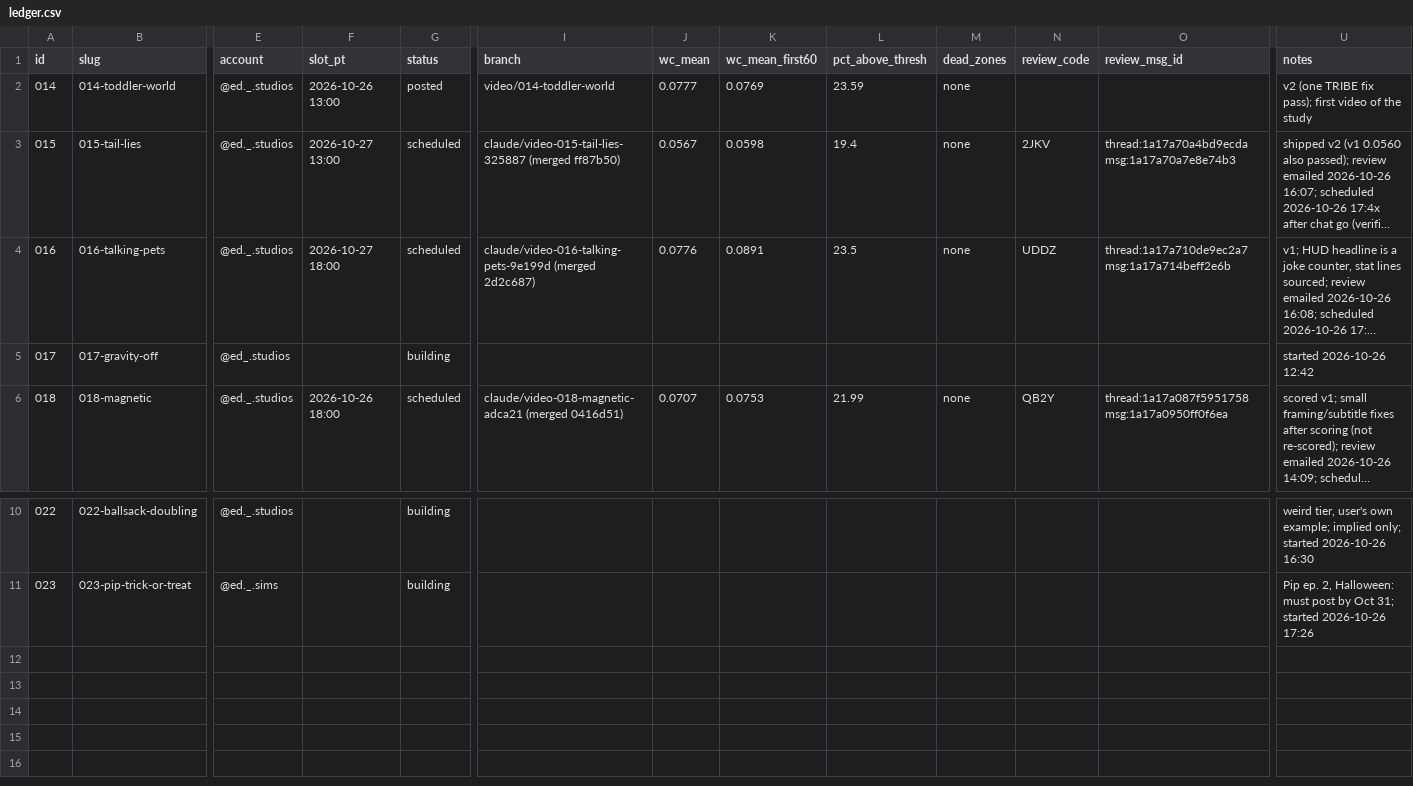
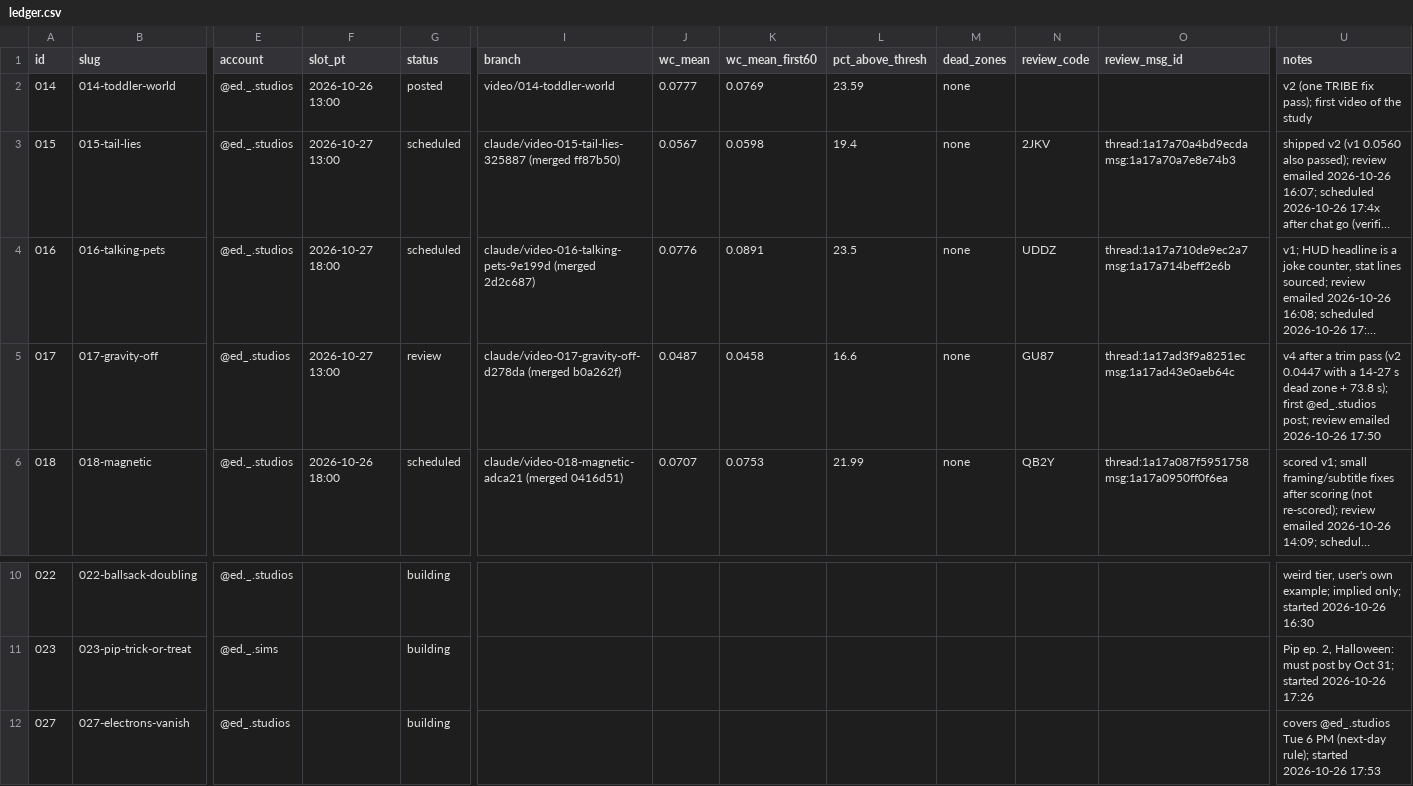
Before and after one commit to dylann4500/EDStudio, a CSV file: ops/ledger.csv, drawn as a sheet; only a part is shown, gaps mark what is left out; long unchanged cells end in …; rows hold the shown columns only; the diff names each change by its address in the sheet, - before the commit and + after, or states it on an @@ line.

```diff
--- a/ops/ledger.csv
+++ b/ops/ledger.csv
-F5 (slot_pt): (empty)
+F5 (slot_pt): 2026-10-27 13:00
-G5 (status): building
+G5 (status): review
-I5 (branch): (empty)
+I5 (branch): claude/video-017-gravity-off-d278da (merged b0a262f)
-J5 (wc_mean): (empty)
+J5 (wc_mean): 0.0487
-K5 (wc_mean_first60): (empty)
+K5 (wc_mean_first60): 0.0458
-L5 (pct_above_thresh): (empty)
+L5 (pct_above_thresh): 16.6
-M5 (dead_zones): (empty)
+M5 (dead_zones): none
-N5 (review_code): (empty)
+N5 (review_code): GU87
-O5 (review_msg_id): (empty)
+O5 (review_msg_id): thread:1a17ad3f9a8251ec msg:1a17ad43e0aeb64c
-U5 (notes): started 2026-10-26 12:42
+U5 (notes): v4 after a trim pass (v2 0.0447 with a 14-27 s dead zone + 73.8 s); first @ed_.studios post; review emailed 2026-10-26 17:50
+row 12: 027 | 027-electrons-vanish | @ed_.studios |  | building |  |  |  |  |  |  |  | covers @ed_.studios Tue 6 PM (next-day rule); started 2026-10-26 17:53
```
Also changed, not shown: 1 other file.
